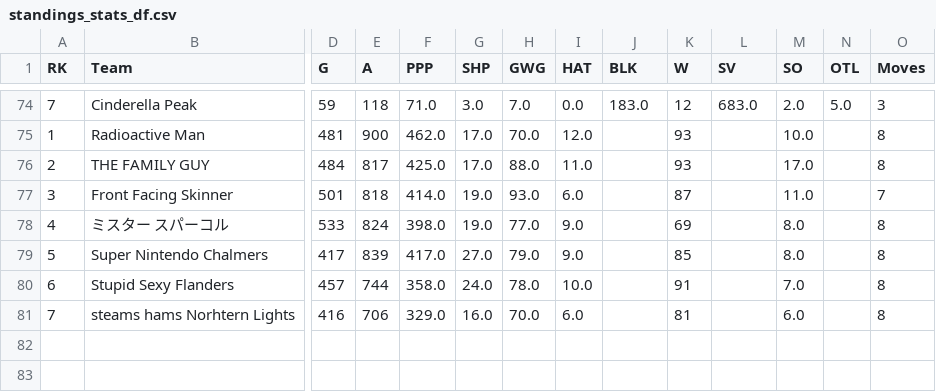
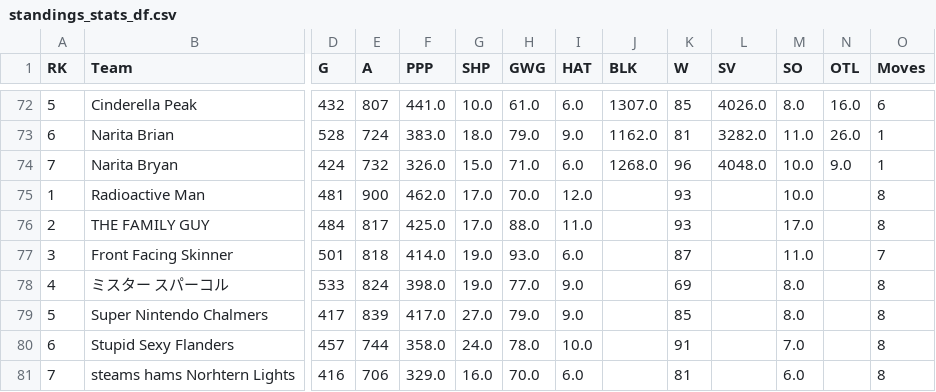
Before and after one commit to ivanchow23/espn-league54078-dashboard, a CSV file: docs/data/standings_stats_df.csv, drawn as a sheet; only a part is shown, gaps mark what is left out; addresses are those after the commit; rows hold the shown columns only; the diff covers the shown part only; the diff names each change by its address in the sheet, - before the commit and + after, or states it on an @@ line.

```diff
--- a/docs/data/standings_stats_df.csv
+++ b/docs/data/standings_stats_df.csv
-A72 (RK): 7
+A72 (RK): 5
-D72 (G): 59
+D72 (G): 432
-E72 (A): 118
+E72 (A): 807
-F72 (PPP): 71.0
+F72 (PPP): 441.0
-G72 (SHP): 3.0
+G72 (SHP): 10.0
-H72 (GWG): 7.0
+H72 (GWG): 61.0
-I72 (HAT): 0.0
+I72 (HAT): 6.0
-J72 (BLK): 183.0
+J72 (BLK): 1307.0
-K72 (W): 12
+K72 (W): 85
-L72 (SV): 683.0
+L72 (SV): 4026.0
-M72 (SO): 2.0
+M72 (SO): 8.0
-N72 (OTL): 5.0
+N72 (OTL): 16.0
-O72 (Moves): 3
+O72 (Moves): 6
+row 73: 6 | Narita Brian | 528 | 724 | 383.0 | 18.0 | 79.0 | 9.0 | 1162.0 | 81 | 3282.0 | 11.0 | 26.0 | 1
+row 74: 7 | Narita Bryan | 424 | 732 | 326.0 | 15.0 | 71.0 | 6.0 | 1268.0 | 96 | 4048.0 | 10.0 | 9.0 | 1
```
Also changed, not shown: 2 added rows, 4 removed rows and 25 edited cells elsewhere in this file, docs/data/standings_points_df.csv.
